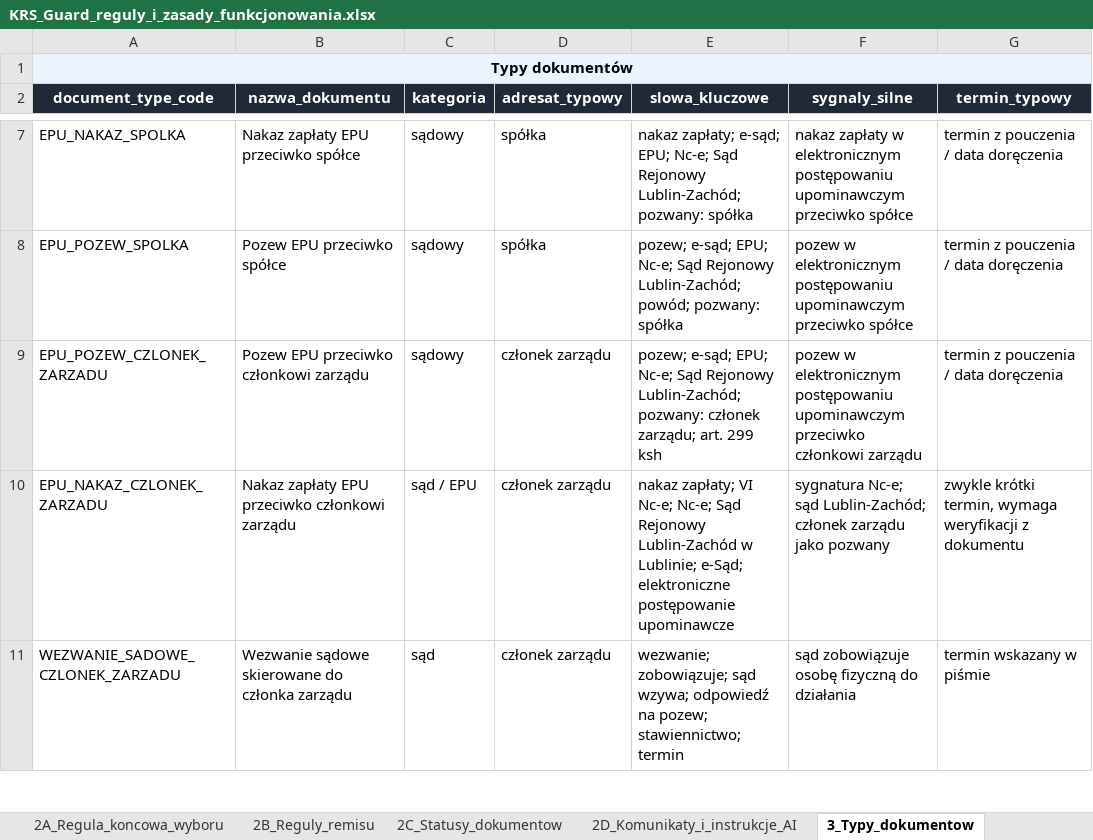
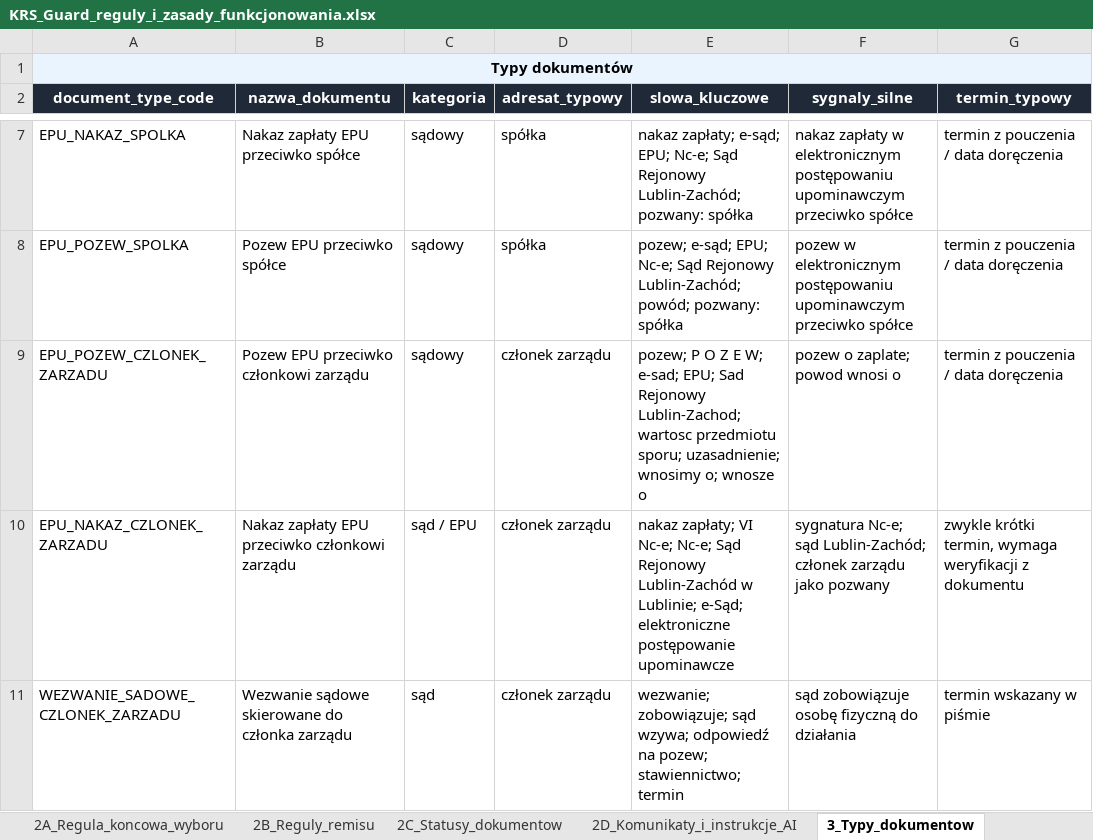
Before and after one commit to pczak333/Kalkulator_ryzyka_app, an Excel workbook: dane_wejściowe/KRS_Guard_reguly_i_zasady_funkcjonowania.xlsx, sheet 3_Typy_dokumentow, drawn as a sheet; only a part is shown, gaps mark what is left out; values as stored, in another font and other column widths than the file's, no borders; the diff names each change by its address in the sheet, - before the commit and + after, or states it on an @@ line.

```diff
--- a/dane_wejściowe/KRS_Guard_reguly_i_zasady_funkcjonowania.xlsx (sheet 3_Typy_dokumentow)
+++ b/dane_wejściowe/KRS_Guard_reguly_i_zasady_funkcjonowania.xlsx (sheet 3_Typy_dokumentow)
-E9 (slowa_kluczowe): pozew; e-sąd; EPU; Nc-e; Sąd Rejonowy Lublin-Zachód; pozwany: członek zarządu; art. 299 ksh
+E9 (slowa_kluczowe): pozew; P O Z E W; e-sad; EPU; Sad Rejonowy Lublin-Zachod; wartosc przedmiotu sporu; uzasadnienie; wnosimy o; wnosze o
-F9 (sygnaly_silne): pozew w elektronicznym postępowaniu upominawczym przeciwko członkowi zarządu
+F9 (sygnaly_silne): pozew o zaplate; powod wnosi o
```
Also changed, not shown: sheet 2_Reguly_wyboru_dok_glownego, 1 other file.
